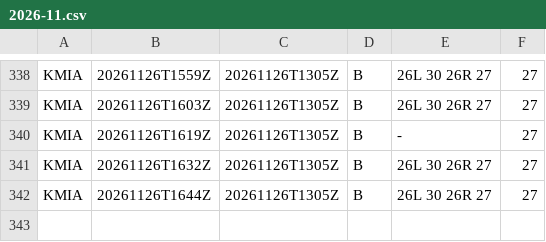
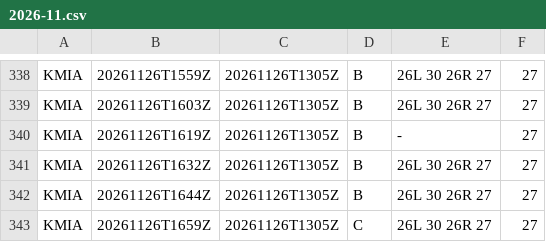
Before and after one commit to honghebincsg/pegasus-fid-gist, a CSV file: atis-history/KMIA/2026-11.csv, drawn as a sheet; only a part is shown, gaps mark what is left out.

```diff
--- a/atis-history/KMIA/2026-11.csv
+++ b/atis-history/KMIA/2026-11.csv
@@ -342 +342,2 @@ KMIA,20261126T1632Z,20261126T1305Z,B,26L 30 26R 27,27
 KMIA,20261126T1644Z,20261126T1305Z,B,26L 30 26R 27,27
+KMIA,20261126T1659Z,20261126T1305Z,C,26L 30 26R 27,27
```
Also changed, not shown: atis-history/EHAM/2026-11.csv, atis-history/KJFK/2026-11.csv, 4 other files.
